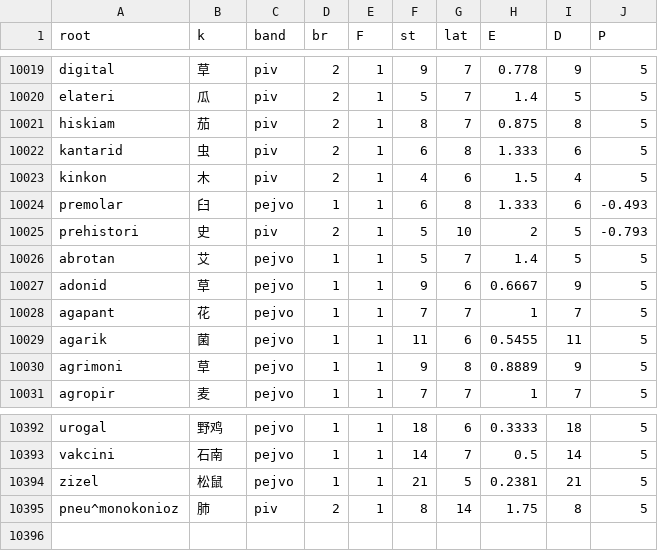
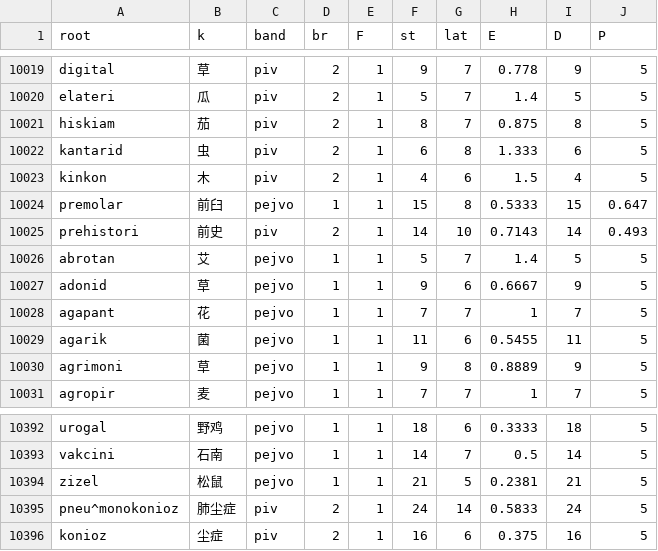
Before and after one commit to Takatakatake/kanji_assign, a CSV file: _p_work.csv, drawn as a sheet; only a part is shown, gaps mark what is left out.

```diff
--- a/_p_work.csv
+++ b/_p_work.csv
@@ -10023,4 +10023,4 @@
 "kinkon","木","piv","2","1","4","6","1.5","4","5"
-"premolar","臼","pejvo","1","1","6","8","1.333","6","-0.493"
-"prehistori","史","piv","2","1","5","10","2","5","-0.793"
+"premolar","前臼","pejvo","1","1","15","8","0.5333","15","0.647"
+"prehistori","前史","piv","2","1","14","10","0.7143","14","0.493"
 "abrotan","艾","pejvo","1","1","5","7","1.4","5","5"
@@ -10394,2 +10394,3 @@
 "zizel","松鼠","pejvo","1","1","21","5","0.2381","21","5"
-"pneu^monokonioz","肺","piv","2","1","8","14","1.75","8","5"
+"pneu^monokonioz","肺尘症","piv","2","1","24","14","0.5833","24","5"
+"konioz","尘症","piv","2","1","16","6","0.375","16","5"
```
Also changed, not shown: _gas_identifier_out.csv, _homonym.tsv, 12 other files.
